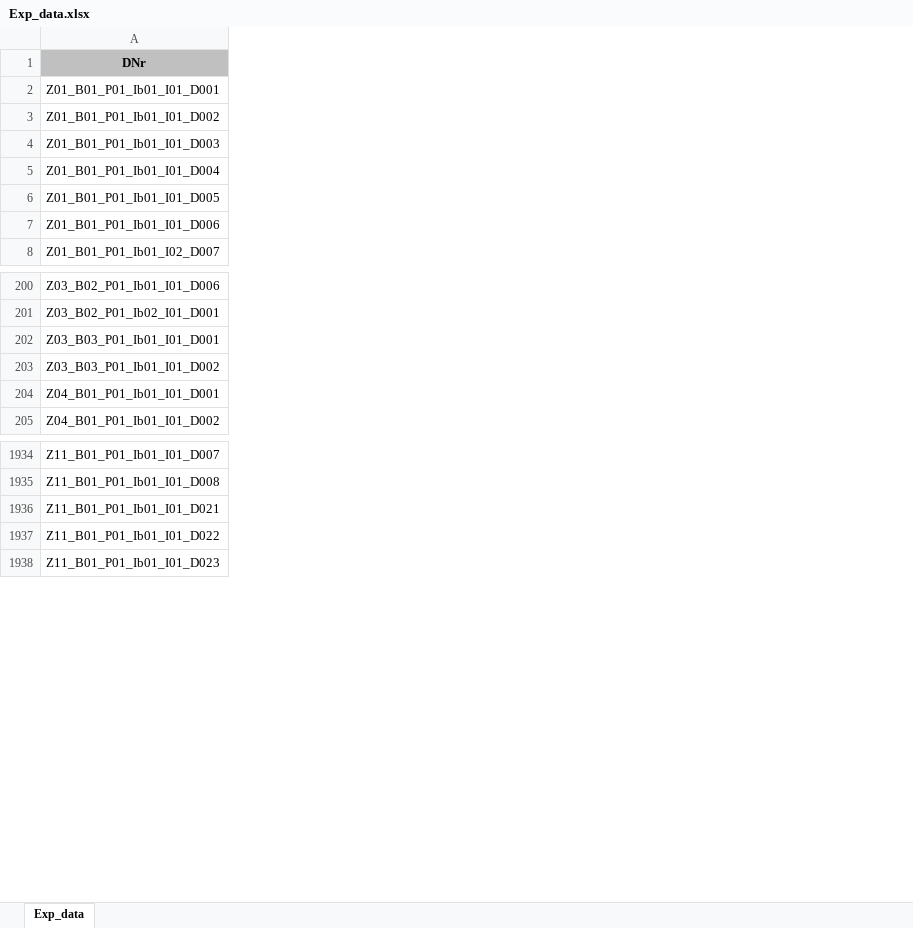
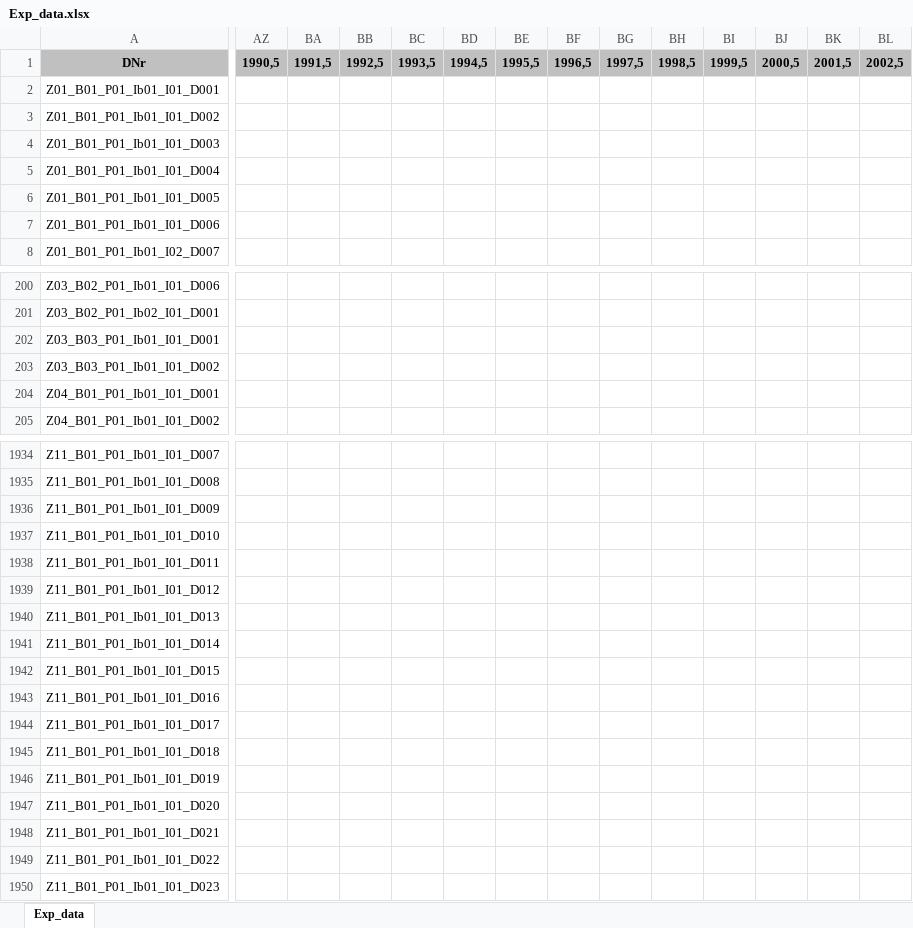
Before and after one commit to DnsUpgradeEnvironment/transfer, an Excel workbook: Exp_data.xlsx, sheet Exp_data, drawn as a sheet; only a part is shown, gaps mark what is left out; values as stored, in another font and other column widths than the file's, no borders; the diff covers the shown part only; the diff names each change by its address in the sheet, - before the commit and + after, or states it on an @@ line.

```diff
--- a/Exp_data.xlsx (sheet Exp_data)
+++ b/Exp_data.xlsx (sheet Exp_data)
+column AZ, row 1: 1990,5
+column BA, row 1: 1991,5
+column BB, row 1: 1992,5
+column BC, row 1: 1993,5
+column BD, row 1: 1994,5
+column BE, row 1: 1995,5
+column BF, row 1: 1996,5
+column BG, row 1: 1997,5
+column BH, row 1: 1998,5
+column BI, row 1: 1999,5
+column BJ, row 1: 2000,5
+column BK, row 1: 2001,5
+column BL, row 1: 2002,5
@@ row 1956 moved to row 1936: Z11_B01_P01_Ib01_I01_D009 @@
@@ row 1957 moved to row 1937: Z11_B01_P01_Ib01_I01_D010 @@
@@ row 1958 moved to row 1938: Z11_B01_P01_Ib01_I01_D011 @@
@@ row 1959 moved to row 1939: Z11_B01_P01_Ib01_I01_D012 @@
@@ row 1960 moved to row 1940: Z11_B01_P01_Ib01_I01_D013 @@
@@ row 1961 moved to row 1941: Z11_B01_P01_Ib01_I01_D014 @@
@@ row 1962 moved to row 1942: Z11_B01_P01_Ib01_I01_D015 @@
@@ row 1963 moved to row 1943: Z11_B01_P01_Ib01_I01_D016 @@
@@ row 1964 moved to row 1944: Z11_B01_P01_Ib01_I01_D017 @@
@@ row 1965 moved to row 1945: Z11_B01_P01_Ib01_I01_D018 @@
@@ row 1966 moved to row 1946: Z11_B01_P01_Ib01_I01_D019 @@
@@ row 1967 moved to row 1947: Z11_B01_P01_Ib01_I01_D020 @@
```
Also changed, not shown: 9 moved rows, 11 added columns and 247 edited cells elsewhere in this sheet, Tab_6a_Daten.xlsx.
